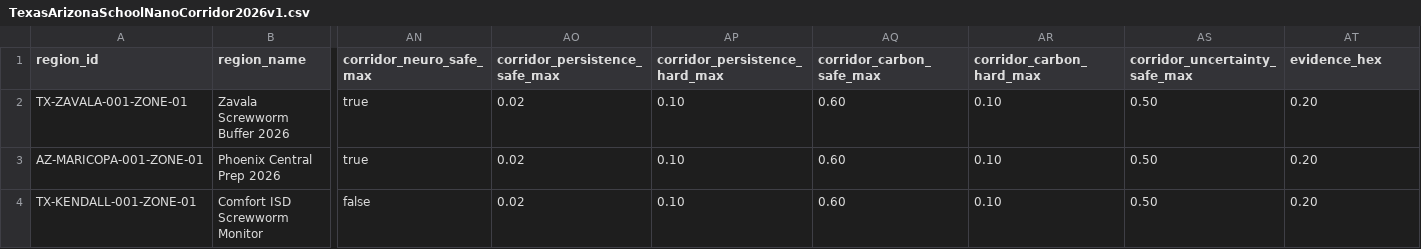
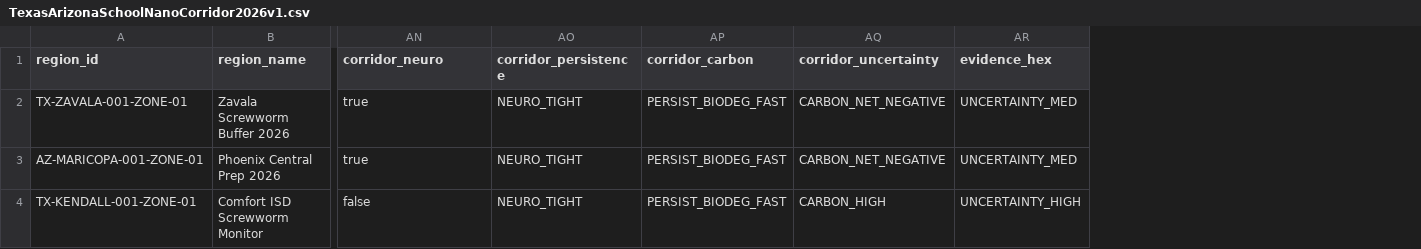
Before and after one commit to mk-bluebird/Prometheus-Praxis, a CSV file: shards/TexasArizonaSchoolNanoCorridor2026v1.csv, drawn as a sheet; only a part is shown, gaps mark what is left out; removed rows and columns are numbered as before the commit, all else as after; the diff names each change by its address in the sheet, - before the commit and + after, or states it on an @@ line.

Commit message:
Update TexasArizonaSchoolNanoCorridor2026v1.csv

```diff
--- a/shards/TexasArizonaSchoolNanoCorridor2026v1.csv
+++ b/shards/TexasArizonaSchoolNanoCorridor2026v1.csv
-column AO (corridor_persistence_safe_max), rows 2-4: all 0.02
-column AP (corridor_persistence_hard_max), rows 2-4: all 0.10
-column AQ (corridor_carbon_safe_max), rows 2-4: all 0.60
-column AR (corridor_carbon_hard_max), rows 2-4: all 0.10
-column AS (corridor_uncertainty_safe_max), rows 2-4: all 0.50
+column AO (corridor_persistence), rows 2-4: all NEURO_TIGHT
+column AP (corridor_carbon), rows 2-4: all PERSIST_BIODEG_FAST
+column AQ (corridor_uncertainty), rows 2-4: CARBON_NET_NEGATIVE | CARBON_NET_NEGATIVE | CARBON_HIGH
-AN1: corridor_neuro_safe_max
+AN1: corridor_neuro
-AR2:AR3 (evidence_hex): 0.20
+AR2:AR3 (evidence_hex): UNCERTAINTY_MED
-AR4 (evidence_hex): 0.20
+AR4 (evidence_hex): UNCERTAINTY_HIGH
```
